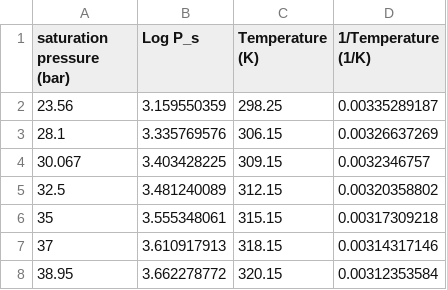
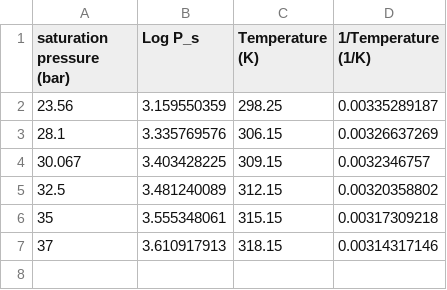
Before and after one commit to Xxs-oui/main, a CSV file: Lab1 W15e Kozak_Al-Azab table2.csv, drawn as a sheet.

Commit message:
Update Lab1 W15e Kozak_Al-Azab table2.csv

```diff
--- a/Lab1 W15e Kozak_Al-Azab table2.csv
+++ b/Lab1 W15e Kozak_Al-Azab table2.csv
@@ -7,2 +7 @@ saturation pressure (bar),Log P_s,Temperature (K),1/Temperature (1/K)
 37,3.610917913,318.15,0.00314317146
-38.95,3.662278772,320.15,0.00312353584
```
